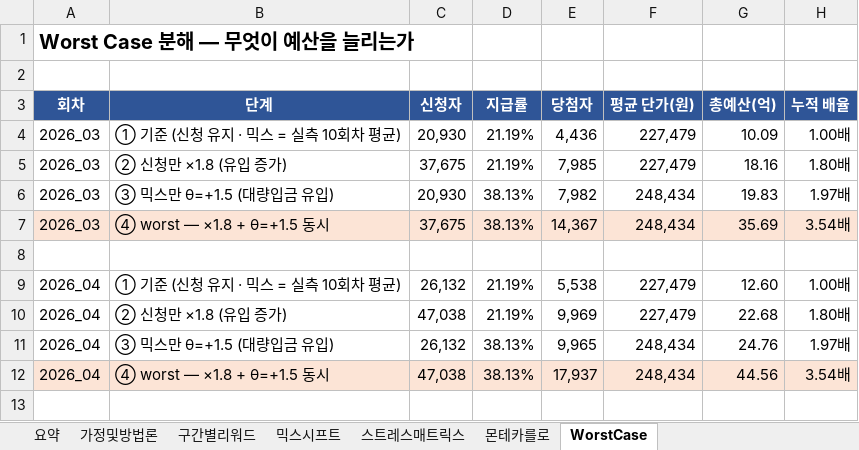
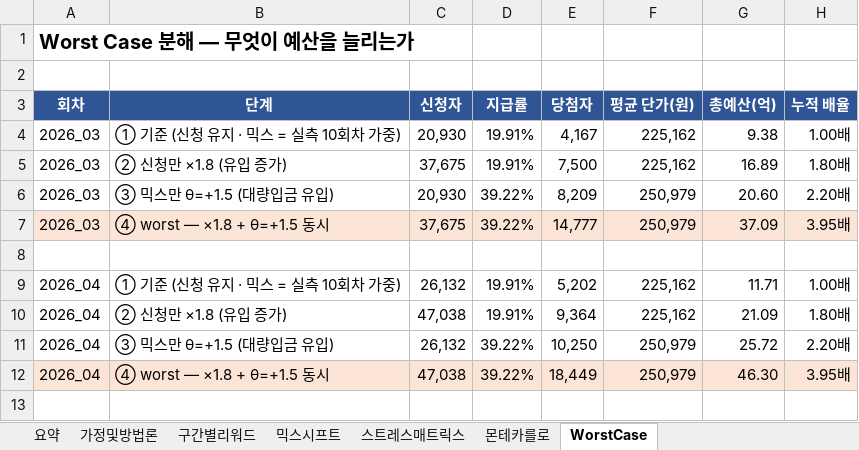
Before and after one commit to opera0919-sketch/event-budget-model, an Excel workbook: reports/리워드유지_신청자·이전금액구간_스트레스테스트.xlsx, sheet WorstCase, drawn as a sheet; only a part is shown; values as stored, in another font and other column widths than the file's, no borders; the diff covers the shown part only; the diff names each change by its address in the sheet, - before the commit and + after, or states it on an @@ line.

```diff
--- a/reports/리워드유지_신청자·이전금액구간_스트레스테스트.xlsx (sheet WorstCase)
+++ b/reports/리워드유지_신청자·이전금액구간_스트레스테스트.xlsx (sheet WorstCase)
-B4 (단계): ① 기준 (신청 유지 · 믹스 = 실측 10회차 평균)
+B4 (단계): ① 기준 (신청 유지 · 믹스 = 실측 10회차 가중)
-D4:D5 (지급률): 21.19%
+D4:D5 (지급률): 19.91%
-E4 (당첨자): 4,436
+E4 (당첨자): 4,167
-F4:F5 (평균 단가(원)): 227,479
+F4:F5 (평균 단가(원)): 225,162
-G4 (총예산(억)): 10.09
+G4 (총예산(억)): 9.38
-E5 (당첨자): 7,985
+E5 (당첨자): 7,500
-G5 (총예산(억)): 18.16
+G5 (총예산(억)): 16.89
-D6:D7 (지급률): 38.13%
+D6:D7 (지급률): 39.22%
-E6 (당첨자): 7,982
+E6 (당첨자): 8,209
-F6:F7 (평균 단가(원)): 248,434
+F6:F7 (평균 단가(원)): 250,979
-G6 (총예산(억)): 19.83
+G6 (총예산(억)): 20.60
-H6 (누적 배율): 1.97배
+H6 (누적 배율): 2.20배
-E7 (당첨자): 14,367
+E7 (당첨자): 14,777
-G7 (총예산(억)): 35.69
+G7 (총예산(억)): 37.09
-H7 (누적 배율): 3.54배
+H7 (누적 배율): 3.95배
-B9 (단계): ① 기준 (신청 유지 · 믹스 = 실측 10회차 평균)
+B9 (단계): ① 기준 (신청 유지 · 믹스 = 실측 10회차 가중)
-D9:D10 (지급률): 21.19%
+D9:D10 (지급률): 19.91%
-E9 (당첨자): 5,538
+E9 (당첨자): 5,202
-F9:F10 (평균 단가(원)): 227,479
+F9:F10 (평균 단가(원)): 225,162
-G9 (총예산(억)): 12.60
+G9 (총예산(억)): 11.71
-E10 (당첨자): 9,969
+E10 (당첨자): 9,364
-G10 (총예산(억)): 22.68
+G10 (총예산(억)): 21.09
-D11:D12 (지급률): 38.13%
+D11:D12 (지급률): 39.22%
-E11 (당첨자): 9,965
+E11 (당첨자): 10,250
-F11:F12 (평균 단가(원)): 248,434
+F11:F12 (평균 단가(원)): 250,979
-G11 (총예산(억)): 24.76
+G11 (총예산(억)): 25.72
-H11 (누적 배율): 1.97배
+H11 (누적 배율): 2.20배
-E12 (당첨자): 17,937
+E12 (당첨자): 18,449
-G12 (총예산(억)): 44.56
+G12 (총예산(억)): 46.30
-H12 (누적 배율): 3.54배
+H12 (누적 배율): 3.95배
```
Also changed, not shown: 19 edited cells elsewhere in this sheet, sheet 스트레스매트릭스, sheet 믹스시프트, sheet 몬테카를로, sheet 요약, sheet 구간별리워드, sheet 가정및방법론, 10 other files.
